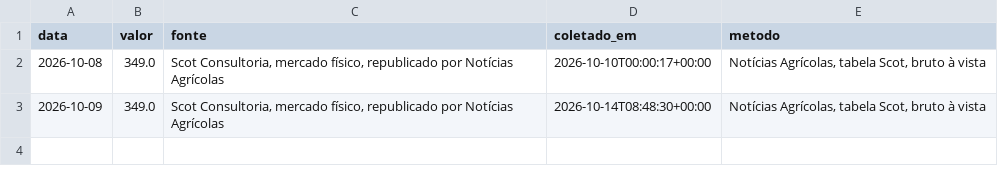
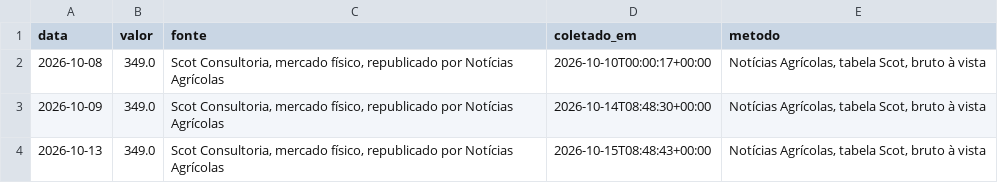
Before and after one commit to rjguimaraes/daily-brief, a CSV file: data/series/boi_comum_go_sul.csv, drawn as a sheet.

```diff
--- a/data/series/boi_comum_go_sul.csv
+++ b/data/series/boi_comum_go_sul.csv
@@ -3 +3,2 @@ data,valor,fonte,coletado_em,metodo
 2026-10-09,349.0,"Scot Consultoria, mercado físico, republicado por Notícias Agrícolas",2026-10-14T08:48:30+00:00,"Notícias Agrícolas, tabela Scot, bruto à vista"
+2026-10-13,349.0,"Scot Consultoria, mercado físico, republicado por Notícias Agrícolas",2026-10-15T08:48:43+00:00,"Notícias Agrícolas, tabela Scot, bruto à vista"
```
Also changed, not shown: data/series/bezerro_ms.csv, data/series/bitcoin.csv, 18 other files.
